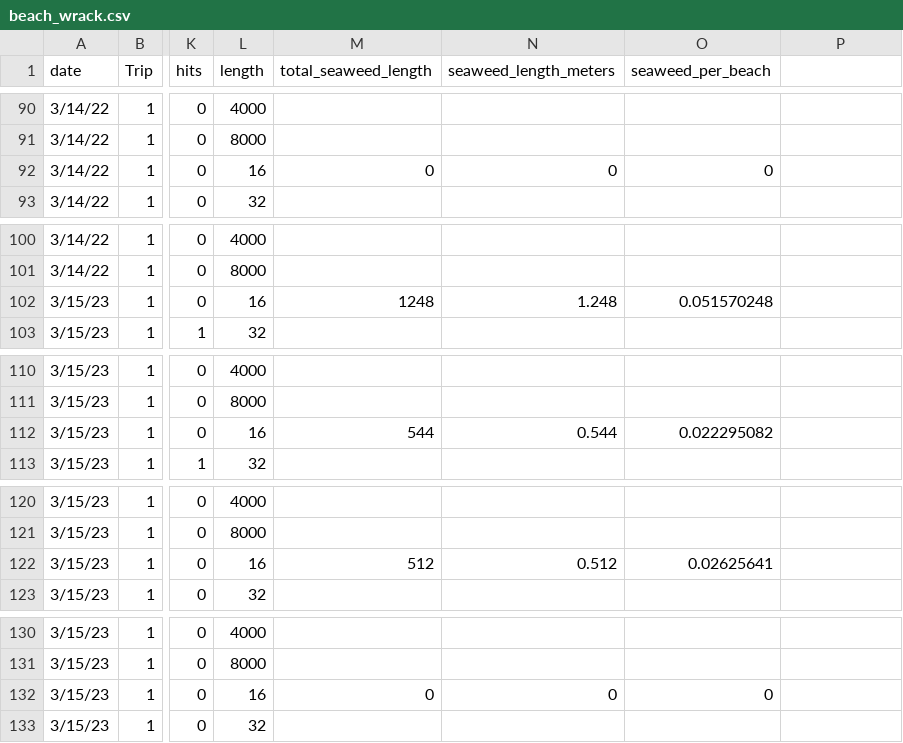
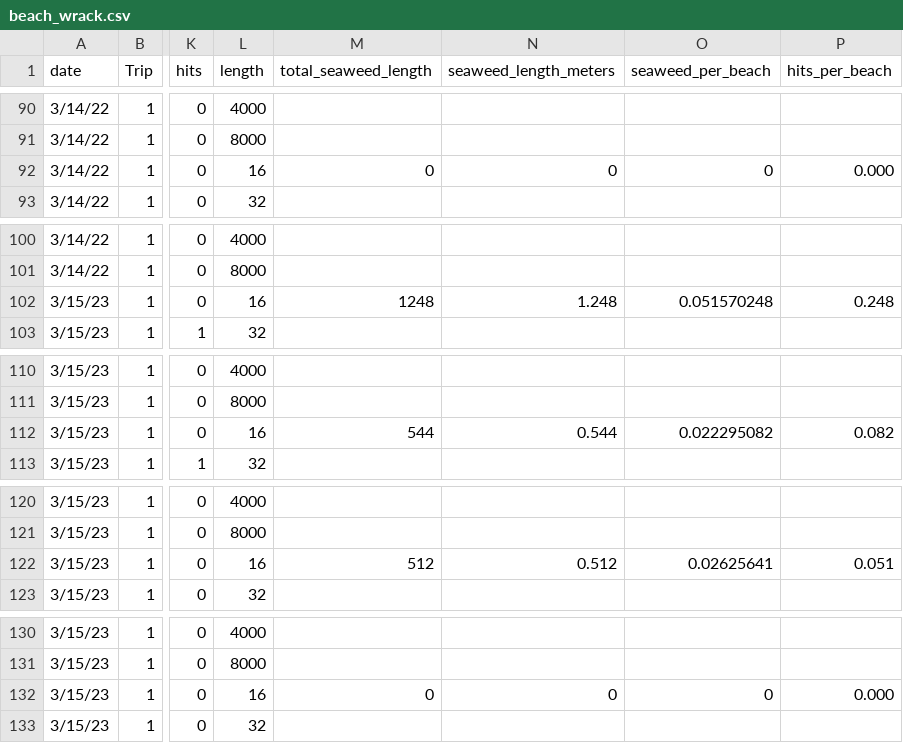
Before and after one commit to ricdesantiago/Wrack_monitoring, a CSV file: beach_wrack.csv, drawn as a sheet; only a part is shown, gaps mark what is left out; the diff covers the shown part only; the diff names each change by its address in the sheet, - before the commit and + after, or states it on an @@ line.

```diff
--- a/beach_wrack.csv
+++ b/beach_wrack.csv
-P1: (empty)
+P1: hits_per_beach
-P92 (hits_per_beach): (empty)
+P92 (hits_per_beach): 0.000
-P102 (hits_per_beach): (empty)
+P102 (hits_per_beach): 0.248
-P112 (hits_per_beach): (empty)
+P112 (hits_per_beach): 0.082
-P122 (hits_per_beach): (empty)
+P122 (hits_per_beach): 0.051
-P132 (hits_per_beach): (empty)
+P132 (hits_per_beach): 0.000
```
Also changed, not shown: 1 added row and 115 edited cells elsewhere in this file, 2 other files.
